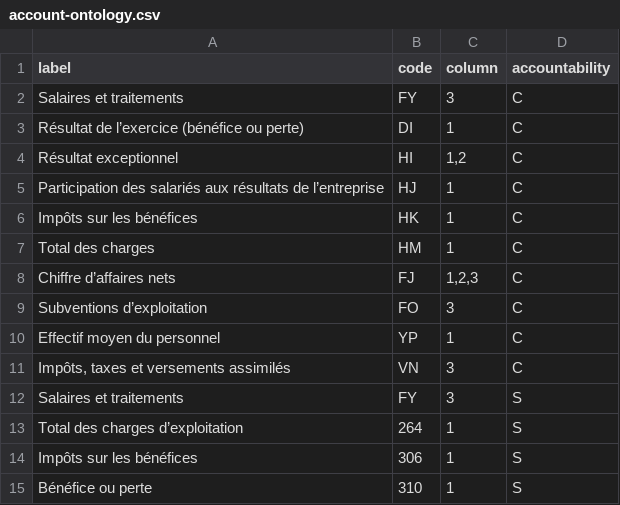
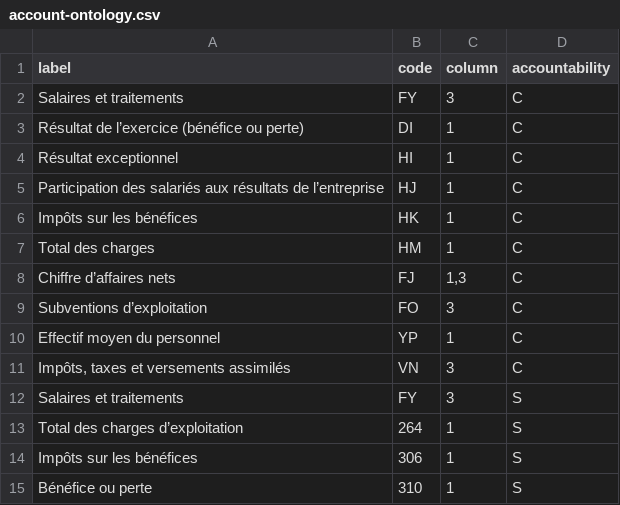
Before and after one commit to phe-sto/enthic, a CSV file: account-ontology.csv, drawn as a sheet; only a part is shown; the diff covers the shown part only.

```diff
--- a/account-ontology.csv
+++ b/account-ontology.csv
@@ -3,3 +3,3 @@ Salaires et traitements;FY;3;C
 Résultat de l’exercice (bénéfice ou perte);DI;1;C
-Résultat exceptionnel;HI;1,2;C
+Résultat exceptionnel;HI;1;C
 Participation des salariés aux résultats de l’entreprise;HJ;1;C
@@ -7,3 +7,3 @@ Impôts sur les bénéfices;HK;1;C
 Total des charges;HM;1;C
-Chiffre d’affaires nets;FJ;1,2,3;C
+Chiffre d’affaires nets;FJ;1,3;C
 Subventions d’exploitation;FO;3;C
```
Also changed, not shown: 18 added rows and 2 edited cells elsewhere in this file, 44 other files.
